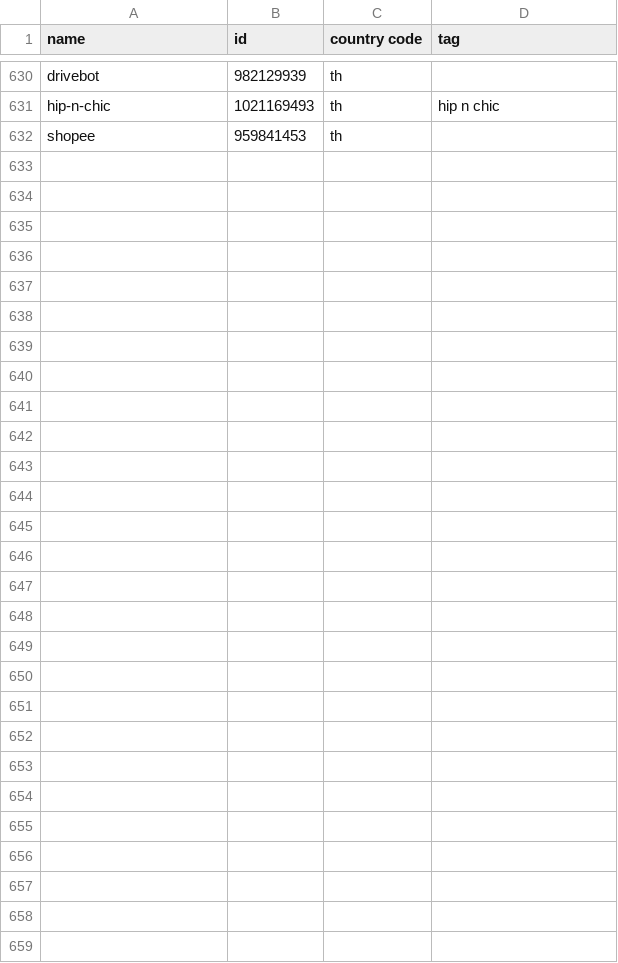
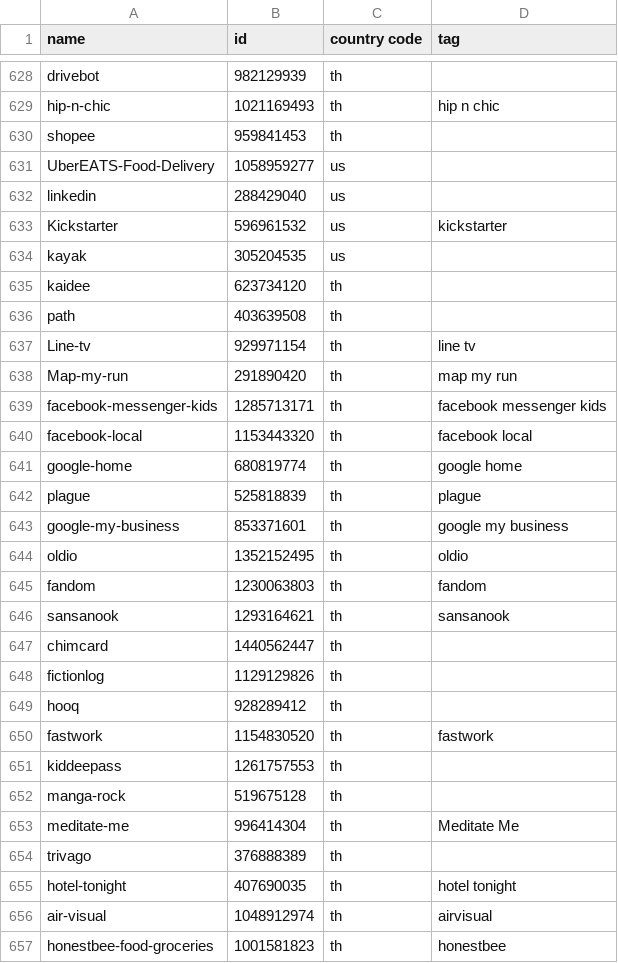
Before and after one commit to apirak/download-icon, a CSV file: icon-downloader-list-all.csv, drawn as a sheet; only a part is shown, gaps mark what is left out; the diff covers the shown part only.

Commit message:
new icon

```diff
--- a/icon-downloader-list-all.csv
+++ b/icon-downloader-list-all.csv
@@ -632 +630,28 @@ hip-n-chic, 1021169493, th, hip n chic
 shopee, 959841453, th
+UberEATS-Food-Delivery, 1058959277, us
+linkedin, 288429040, us
+Kickstarter, 596961532, us, kickstarter
+kayak, 305204535, us
+kaidee, 623734120, th
+path, 403639508, th
+Line-tv, 929971154, th, line tv
+Map-my-run, 291890420, th, map my run
+facebook-messenger-kids, 1285713171, th, facebook messenger kids
+facebook-local, 1153443320, th, facebook local
+google-home, 680819774, th, google home
+plague, 525818839, th, plague
+google-my-business, 853371601, th, google my business
+oldio, 1352152495, th, oldio
+fandom, 1230063803, th, fandom
+sansanook, 1293164621, th, sansanook
+chimcard, 1440562447, th
+fictionlog, 1129129826, th
+hooq, 928289412, th
+fastwork, 1154830520, th, fastwork
+kiddeepass, 1261757553, th
+manga-rock, 519675128, th
+meditate-me, 996414304, th, Meditate Me
+trivago, 376888389, th
+hotel-tonight, 407690035, th, hotel tonight
+air-visual, 1048912974, th, airvisual
+honestbee-food-groceries, 1001581823, th, honestbee
```
Also changed, not shown: 2 removed rows and 1 edited cell elsewhere in this file, 2 other files.
